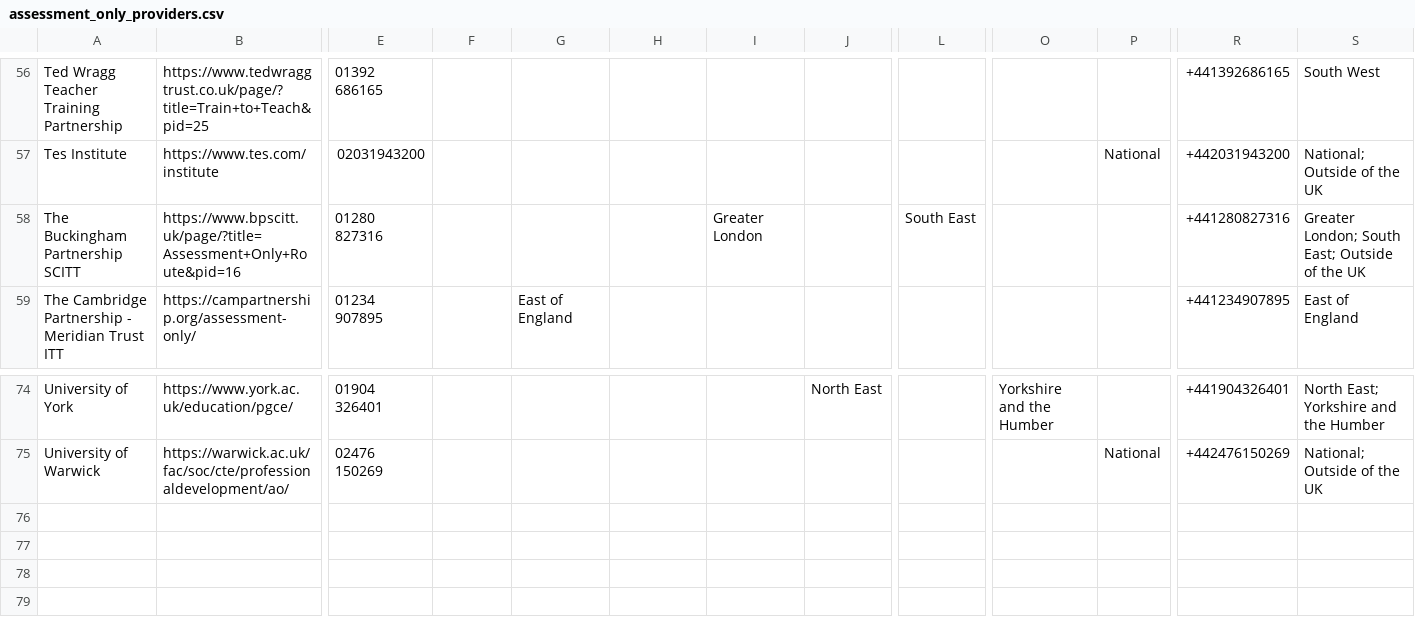
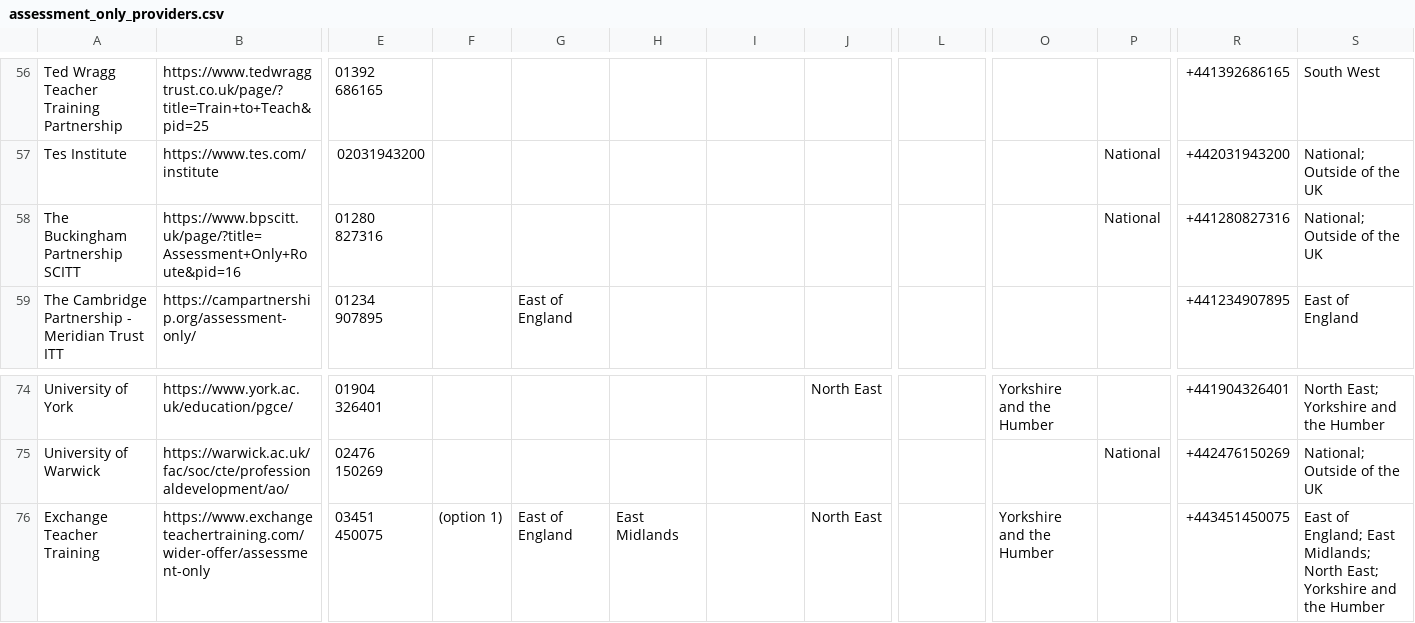
Before and after one commit to DFE-Digital/get-into-teaching-app, a CSV file: lib/tasks/support/assessment_only_providers.csv, drawn as a sheet; only a part is shown, gaps mark what is left out; rows hold the shown columns only; the diff names each change by its address in the sheet, - before the commit and + after, or states it on an @@ line.

Commit message:
Assessment Only providers update for October 2025 v2 (#4957)

```diff
--- a/lib/tasks/support/assessment_only_providers.csv
+++ b/lib/tasks/support/assessment_only_providers.csv
-I58: Greater London
+I58: (empty)
-L58: South East
+L58: (empty)
-P58: (empty)
+P58: National
-S58: Greater London; South East; Outside of the UK
+S58: National; Outside of the UK
+row 76: Exchange Teacher Training | https://www.exchangeteachertraining.com/wider-offer/assessment-only | 03451 450075 | (option 1) | East of England | East Midlands |  | North East |  | Yorkshire and the Humber |  | +443451450075 | East of England; East Midlands; North East; Yorkshire and the Humber
```
Also changed, not shown: 1 other file.
